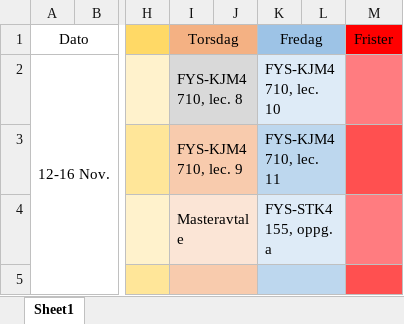
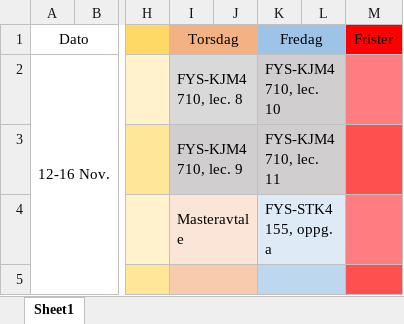
Before and after one commit to Jonas-Asp/Master, an Excel workbook: Leseplan.xlsx, sheet Sheet1, drawn as a sheet; only a part is shown, gaps mark what is left out; values as stored, in another font and other column widths than the file's, no borders; the diff names each change by its address in the sheet, - before the commit and + after, or states it on an @@ line.

Commit message:
Leseplan og avtale

```diff
--- a/Leseplan.xlsx (sheet Sheet1)
+++ b/Leseplan.xlsx (sheet Sheet1)
-K2:L2 fill: #DEEBF7
+K2:L2 fill: #D0CECE
-I3:J3 fill: #F8CBAD
+I3:J3 fill: #D0CECE
-K3:L3 fill: #BDD7EE
+K3:L3 fill: #D0CECE
```
Also changed, not shown: 6 other files.
